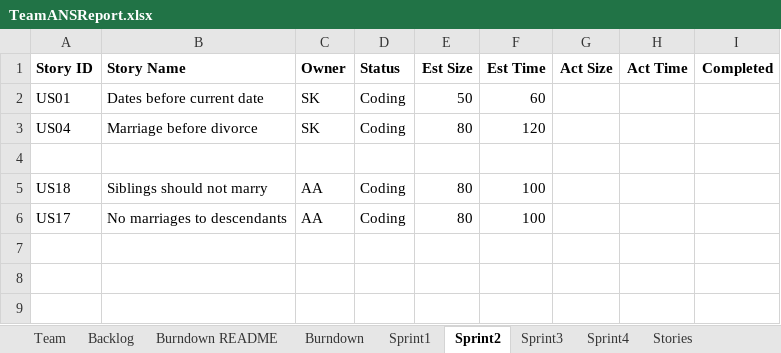
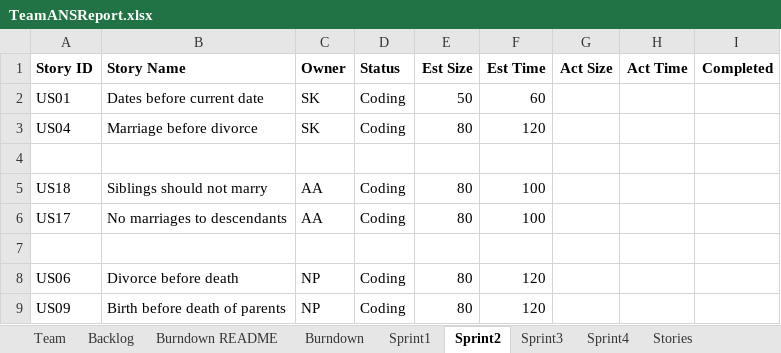
Before and after one commit to zeroand1/SSW-555-Project, an Excel workbook: TeamANSReport.xlsx, sheet Sprint2, drawn as a sheet; values as stored, in another font and other column widths than the file's, no borders; the diff names each change by its address in the sheet, - before the commit and + after, or states it on an @@ line.

```diff
--- a/TeamANSReport.xlsx (sheet Sprint2)
+++ b/TeamANSReport.xlsx (sheet Sprint2)
+row 7: (empty)
+row 8: US06 | Divorce before death | NP | Coding | 80 | 120
+row 9: US09 | Birth before death of parents | NP | Coding | 80 | 120
```
Also changed, not shown: sheet Backlog, sheet Burndown, charts or pictures, 2 other files.
